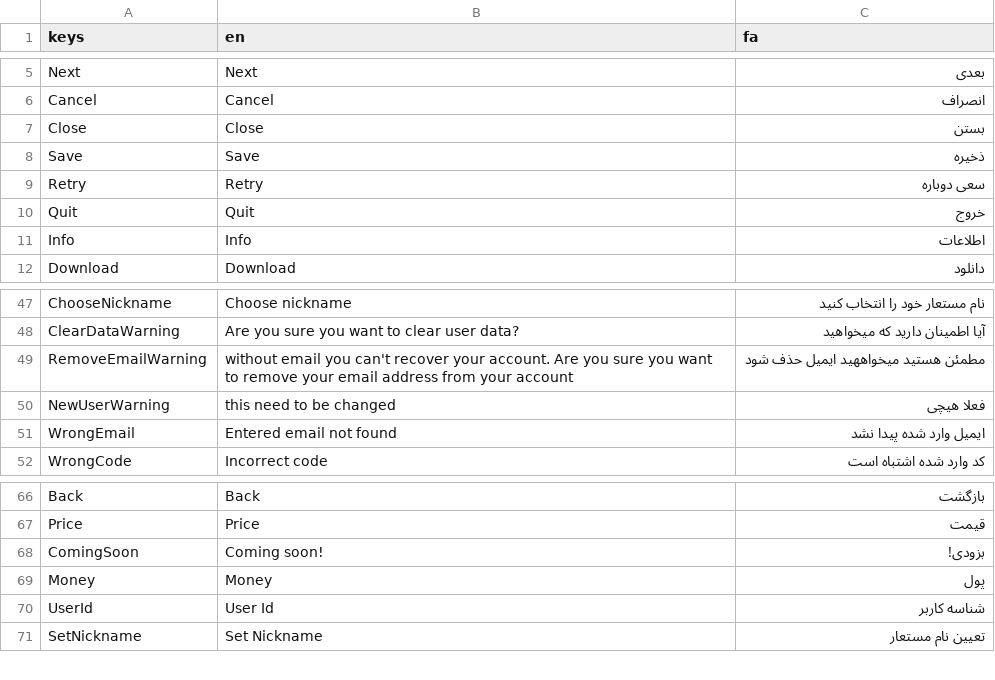
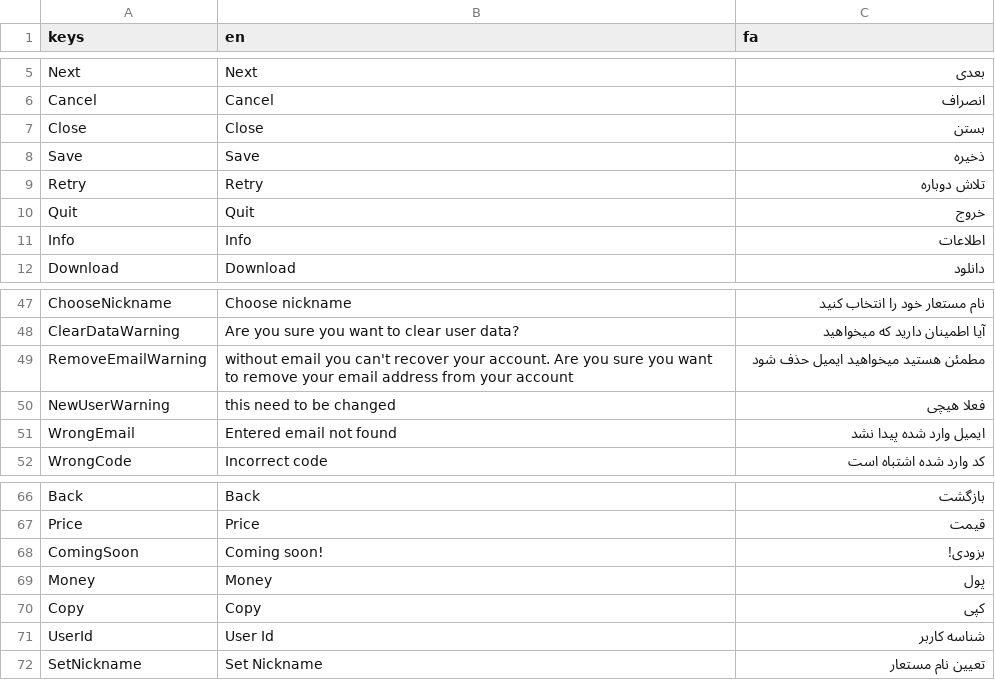
Before and after one commit to tradebossgame/tradebossgame.github.io, a CSV file: Translation.csv, drawn as a sheet; only a part is shown, gaps mark what is left out.

Commit message:
Copy Translation

```diff
--- a/Translation.csv
+++ b/Translation.csv
@@ -8,3 +8,3 @@ Close;Close;بستن
 Save;Save;ذخیره
-Retry;Retry;سعی دوباره
+Retry;Retry;تلاش دوباره
 Quit;Quit;خروج
@@ -48,3 +48,3 @@ ChooseNickname;Choose nickname;نام مستعار خود را انتخاب کن
 ClearDataWarning;Are you sure you want to clear user data?;آیا اطمینان دارید که میخواهید
-RemoveEmailWarning;without email you can't recover your account. Are you sure you want to remove your email address from your account;مطمئن هستید میخواههید ایمیل حذف شود
+RemoveEmailWarning;without email you can't recover your account. Are you sure you want to remove your email address from your account;مطمئن هستید میخواهید ایمیل حذف شود
 NewUserWarning;this need to be changed;فعلا هیچی
@@ -69,2 +69,3 @@ ComingSoon;Coming soon!;بزودی!
 Money;Money;پول
+Copy;Copy;کپی
 UserId;User Id;شناسه کاربر
```
